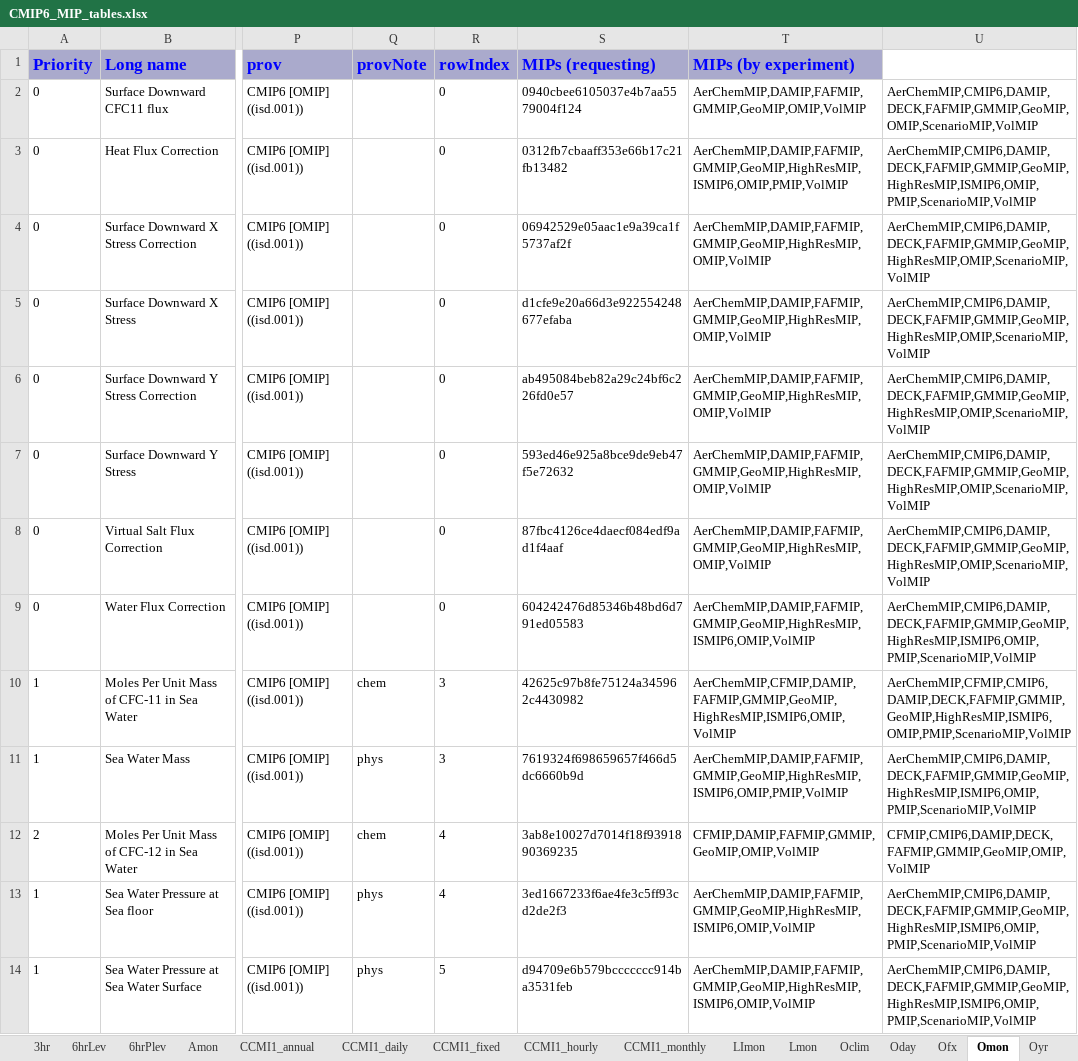
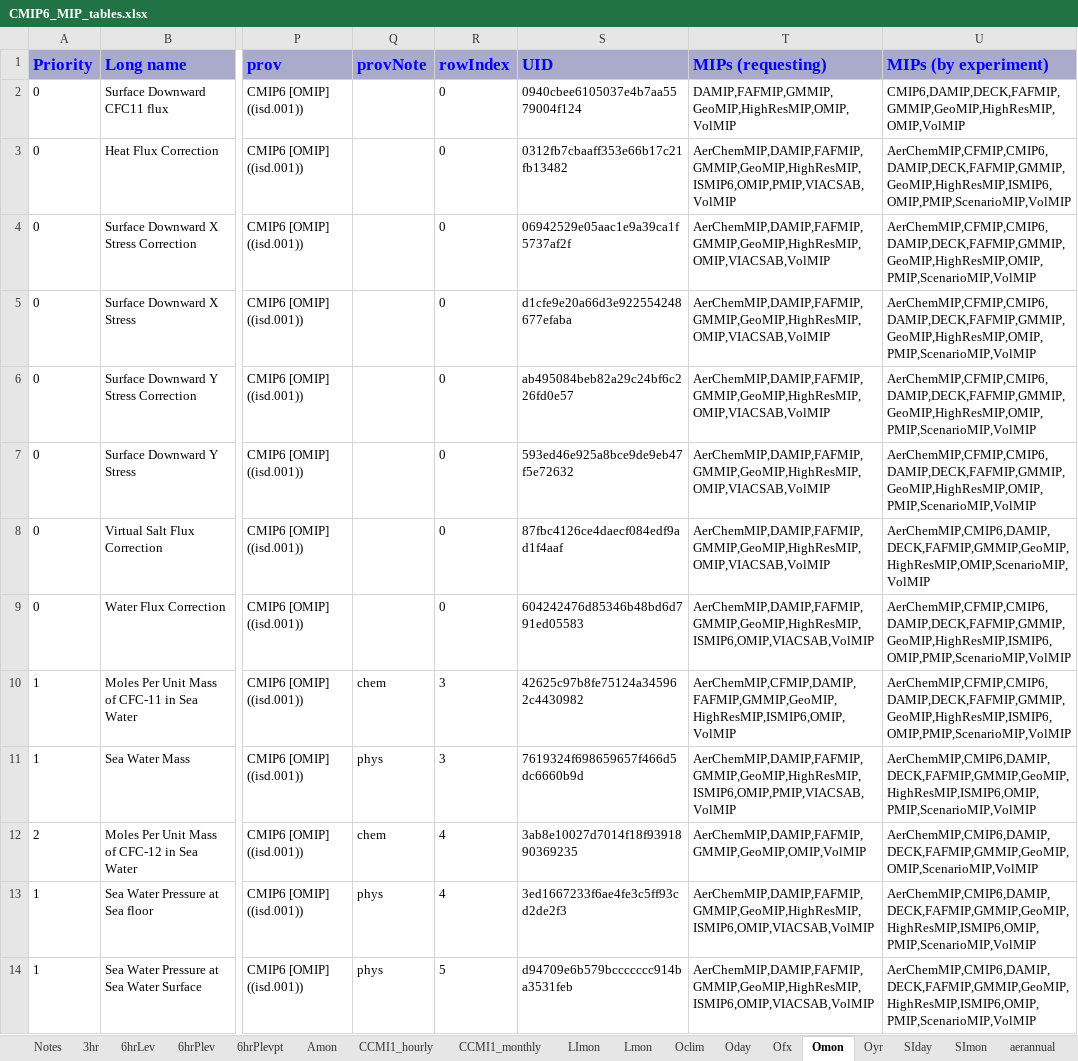
Before and after one commit to zklaus-cmip6/CMIP6dreq, an Excel workbook: dreqPy/docs/CMIP6_MIP_tables.xlsx, sheet Omon, drawn as a sheet; only a part is shown, gaps mark what is left out; values as stored, in another font and other column widths than the file's, no borders; the diff covers the shown part only; the diff names each change by its address in the sheet, - before the commit and + after, or states it on an @@ line.

Commit message:
distrib cand
git-svn-id: http://proj.badc.rl.ac.uk/svn/exarch/CMIP6dreq/trunk@648 89a36f9e-84b7-11e1-99bb-b993851fa097

```diff
--- a/dreqPy/docs/CMIP6_MIP_tables.xlsx (sheet Omon)
+++ b/dreqPy/docs/CMIP6_MIP_tables.xlsx (sheet Omon)
-sheet tab: CCMI1_annual
-sheet tab: CCMI1_daily
-sheet tab: CCMI1_fixed
+sheet tab: 6hrPlevpt
-S1: MIPs (requesting)
+S1: UID
-T1: MIPs (by experiment)
+T1: MIPs (requesting)
-U1: (empty)
+U1: MIPs (by experiment)
-U1 fill: none
+U1 fill: #AAAACC
-T2 (MIPs (requesting)): AerChemMIP,DAMIP,FAFMIP,GMMIP,GeoMIP,OMIP,VolMIP
+T2 (MIPs (requesting)): DAMIP,FAFMIP,GMMIP,GeoMIP,HighResMIP,OMIP,VolMIP
-U2 (MIPs (by experiment)): AerChemMIP,CMIP6,DAMIP,DECK,FAFMIP,GMMIP,GeoMIP,OMIP,ScenarioMIP,VolMIP
+U2 (MIPs (by experiment)): CMIP6,DAMIP,DECK,FAFMIP,GMMIP,GeoMIP,HighResMIP,OMIP,VolMIP
-T3 (MIPs (requesting)): AerChemMIP,DAMIP,FAFMIP,GMMIP,GeoMIP,HighResMIP,ISMIP6,OMIP,PMIP,VolMIP
+T3 (MIPs (requesting)): AerChemMIP,DAMIP,FAFMIP,GMMIP,GeoMIP,HighResMIP,ISMIP6,OMIP,PMIP,VIACSAB,VolMIP
-U3 (MIPs (by experiment)): AerChemMIP,CMIP6,DAMIP,DECK,FAFMIP,GMMIP,GeoMIP,HighResMIP,ISMIP6,OMIP,PMIP,ScenarioMIP,VolMIP
+U3 (MIPs (by experiment)): AerChemMIP,CFMIP,CMIP6,DAMIP,DECK,FAFMIP,GMMIP,GeoMIP,HighResMIP,ISMIP6,OMIP,PMIP,ScenarioMIP,VolMIP
-T4:T8 (MIPs (requesting)): AerChemMIP,DAMIP,FAFMIP,GMMIP,GeoMIP,HighResMIP,OMIP,VolMIP
+T4:T8 (MIPs (requesting)): AerChemMIP,DAMIP,FAFMIP,GMMIP,GeoMIP,HighResMIP,OMIP,VIACSAB,VolMIP
-U4:U7 (MIPs (by experiment)): AerChemMIP,CMIP6,DAMIP,DECK,FAFMIP,GMMIP,GeoMIP,HighResMIP,OMIP,ScenarioMIP,VolMIP
+U4:U7 (MIPs (by experiment)): AerChemMIP,CFMIP,CMIP6,DAMIP,DECK,FAFMIP,GMMIP,GeoMIP,HighResMIP,OMIP,PMIP,ScenarioMIP,VolMIP
-T9 (MIPs (requesting)): AerChemMIP,DAMIP,FAFMIP,GMMIP,GeoMIP,HighResMIP,ISMIP6,OMIP,VolMIP
+T9 (MIPs (requesting)): AerChemMIP,DAMIP,FAFMIP,GMMIP,GeoMIP,HighResMIP,ISMIP6,OMIP,VIACSAB,VolMIP
-U9 (MIPs (by experiment)): AerChemMIP,CMIP6,DAMIP,DECK,FAFMIP,GMMIP,GeoMIP,HighResMIP,ISMIP6,OMIP,PMIP,ScenarioMIP,VolMIP
+U9 (MIPs (by experiment)): AerChemMIP,CFMIP,CMIP6,DAMIP,DECK,FAFMIP,GMMIP,GeoMIP,HighResMIP,ISMIP6,OMIP,PMIP,ScenarioMIP,VolMIP
-T11 (MIPs (requesting)): AerChemMIP,DAMIP,FAFMIP,GMMIP,GeoMIP,HighResMIP,ISMIP6,OMIP,PMIP,VolMIP
+T11 (MIPs (requesting)): AerChemMIP,DAMIP,FAFMIP,GMMIP,GeoMIP,HighResMIP,ISMIP6,OMIP,PMIP,VIACSAB,VolMIP
-T12 (MIPs (requesting)): CFMIP,DAMIP,FAFMIP,GMMIP,GeoMIP,OMIP,VolMIP
+T12 (MIPs (requesting)): AerChemMIP,DAMIP,FAFMIP,GMMIP,GeoMIP,OMIP,VolMIP
-U12 (MIPs (by experiment)): CFMIP,CMIP6,DAMIP,DECK,FAFMIP,GMMIP,GeoMIP,OMIP,VolMIP
+U12 (MIPs (by experiment)): AerChemMIP,CMIP6,DAMIP,DECK,FAFMIP,GMMIP,GeoMIP,OMIP,ScenarioMIP,VolMIP
-T13:T14 (MIPs (requesting)): AerChemMIP,DAMIP,FAFMIP,GMMIP,GeoMIP,HighResMIP,ISMIP6,OMIP,VolMIP
+T13:T14 (MIPs (requesting)): AerChemMIP,DAMIP,FAFMIP,GMMIP,GeoMIP,HighResMIP,ISMIP6,OMIP,VIACSAB,VolMIP
```
Also changed, not shown: 413 edited cells elsewhere in this sheet, sheet LImon, sheet emMon, sheet Oyr, sheet Lmon, sheet day, sheet aero, 40 more sheets, other sheet tabs, 12 other files.
